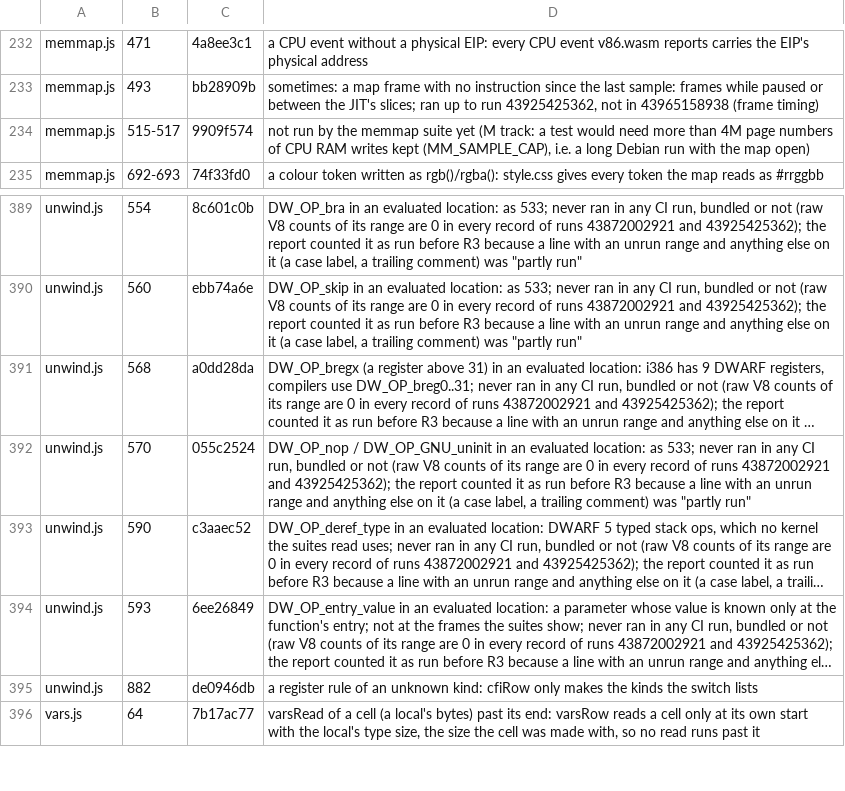
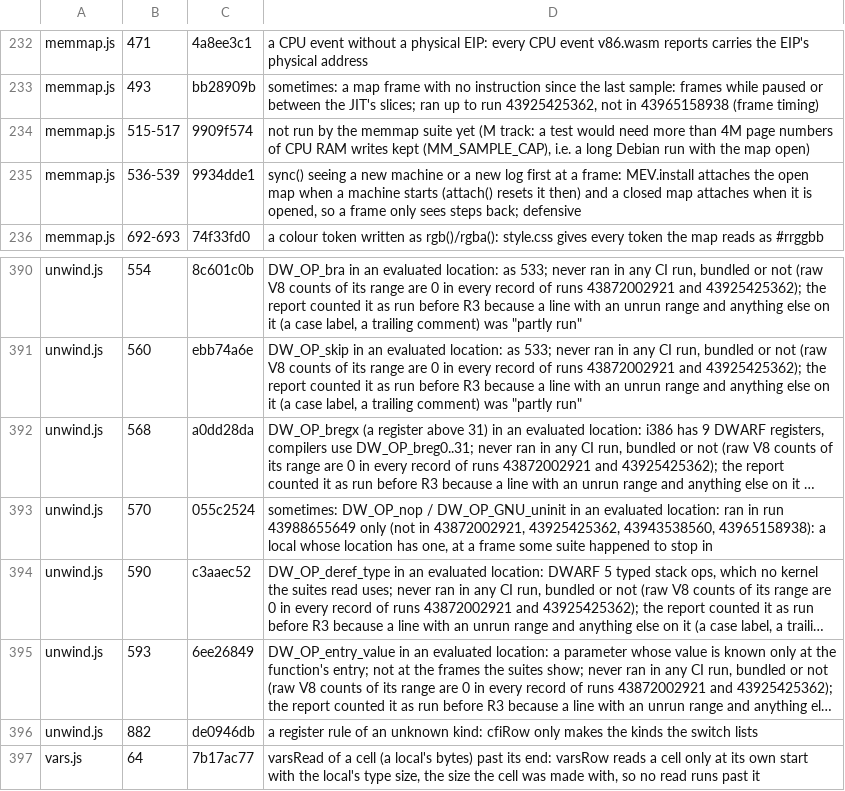
Before and after one commit to d33tah/minimal-kernel-build, a TSV file: site/jscov-uncovered.tsv, drawn as a sheet; only a part is shown, gaps mark what is left out; long unchanged cells end in …; addresses are those after the commit; the diff names each change by its address in the sheet, - before the commit and + after, or states it on an @@ line.

```diff
--- a/site/jscov-uncovered.tsv
+++ b/site/jscov-uncovered.tsv
+row 235: memmap.js | 536-539 | 9934dde1 | sync() seeing a new machine or a new log first at a frame: MEV.install attaches the open map when a machine starts (attach() resets it then) and a closed map attaches when it is opened, so a frame only sees steps back; defensive
-D393: DW_OP_nop / DW_OP_GNU_uninit in an evaluated location: as 533; never ran in any CI run, bundled or not (raw V8 counts of its range are 0 in every record of runs 43872002921 and 43925425362); the report counted it as run before R3 because a line with an unrun range and anything else on it (a case label, a trailing comment) was "partly run"
+D393: sometimes: DW_OP_nop / DW_OP_GNU_uninit in an evaluated location: ran in run 43988655649 only (not in 43872002921, 43925425362, 43943538560, 43965158938): a local whose location has one, at a frame some suite happened to stop in
```
Also changed, not shown: 1 other file.
